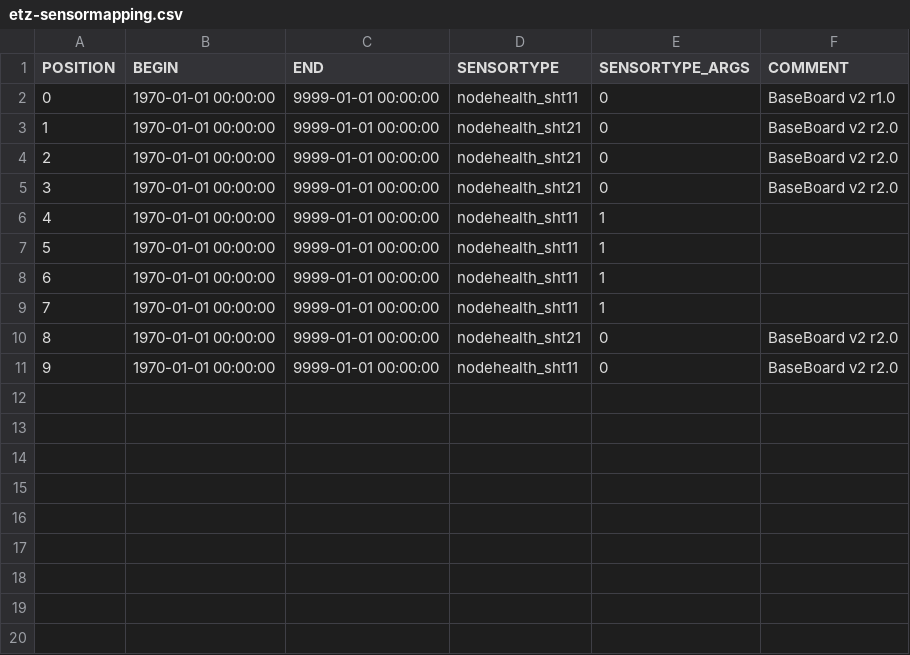
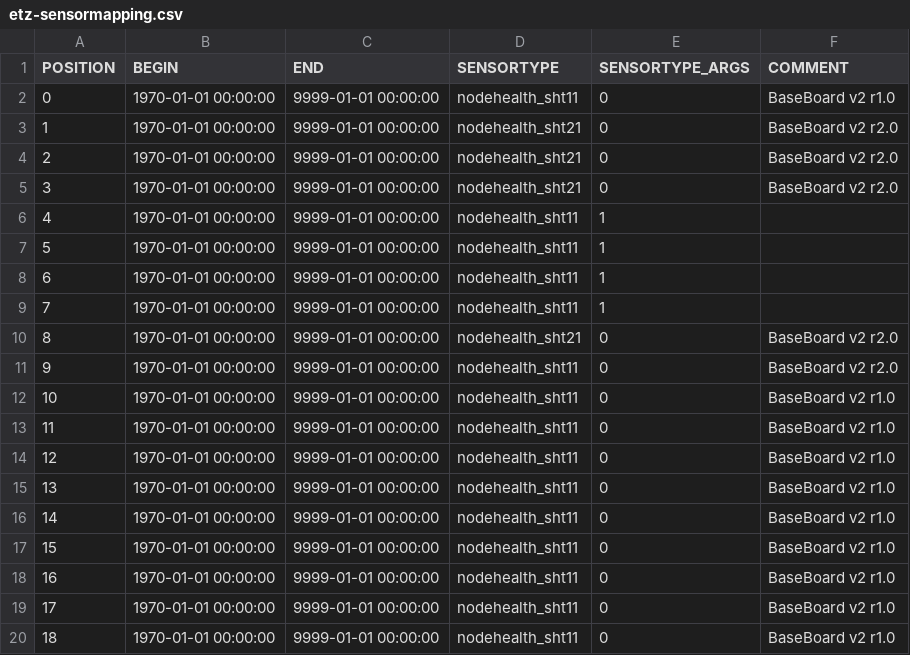
Before and after one commit to LSIR/gsn, a CSV file: gsn/conf/permasense/etz-sensormapping.csv, drawn as a sheet.

```diff
--- a/gsn/conf/permasense/etz-sensormapping.csv
+++ b/gsn/conf/permasense/etz-sensormapping.csv
@@ -11 +11,10 @@
 "9","1970-01-01 00:00:00","9999-01-01 00:00:00","nodehealth_sht11","0","BaseBoard v2 r2.0"
+"10","1970-01-01 00:00:00","9999-01-01 00:00:00","nodehealth_sht11","0","BaseBoard v2 r1.0"
+"11","1970-01-01 00:00:00","9999-01-01 00:00:00","nodehealth_sht11","0","BaseBoard v2 r1.0"
+"12","1970-01-01 00:00:00","9999-01-01 00:00:00","nodehealth_sht11","0","BaseBoard v2 r1.0"
+"13","1970-01-01 00:00:00","9999-01-01 00:00:00","nodehealth_sht11","0","BaseBoard v2 r1.0"
+"14","1970-01-01 00:00:00","9999-01-01 00:00:00","nodehealth_sht11","0","BaseBoard v2 r1.0"
+"15","1970-01-01 00:00:00","9999-01-01 00:00:00","nodehealth_sht11","0","BaseBoard v2 r1.0"
+"16","1970-01-01 00:00:00","9999-01-01 00:00:00","nodehealth_sht11","0","BaseBoard v2 r1.0"
+"17","1970-01-01 00:00:00","9999-01-01 00:00:00","nodehealth_sht11","0","BaseBoard v2 r1.0"
+"18","1970-01-01 00:00:00","9999-01-01 00:00:00","nodehealth_sht11","0","BaseBoard v2 r1.0"
```
Also changed, not shown: gsn/conf/permasense/etz-geomapping.csv, gsn/conf/permasense/etz-positionmapping.csv.
